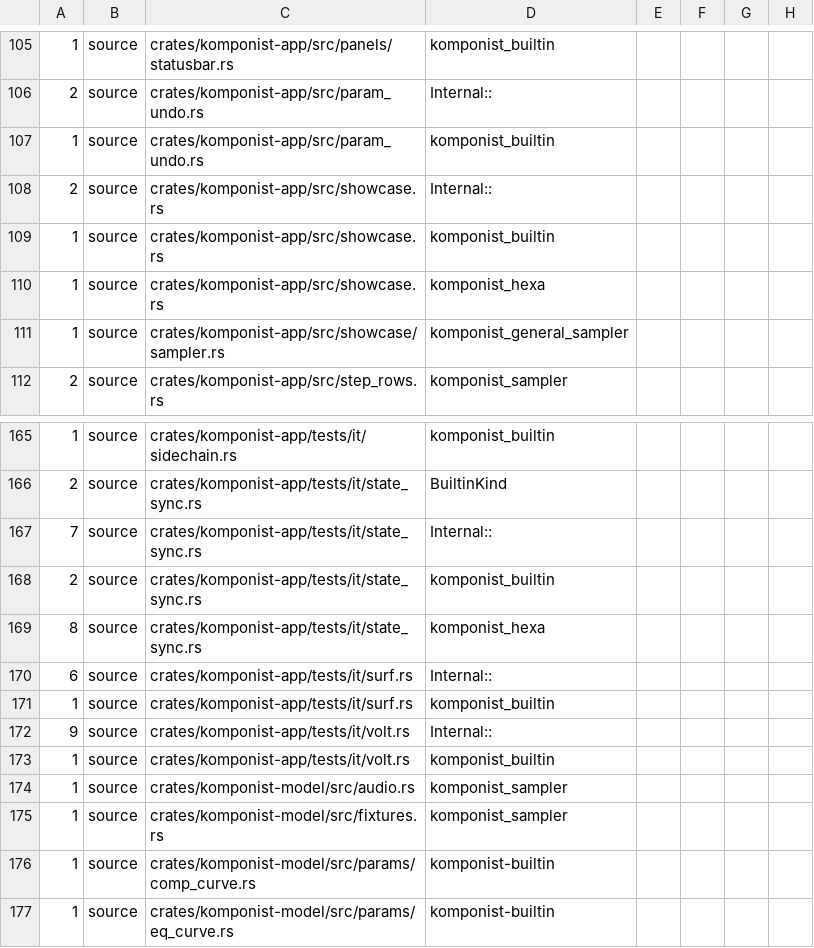
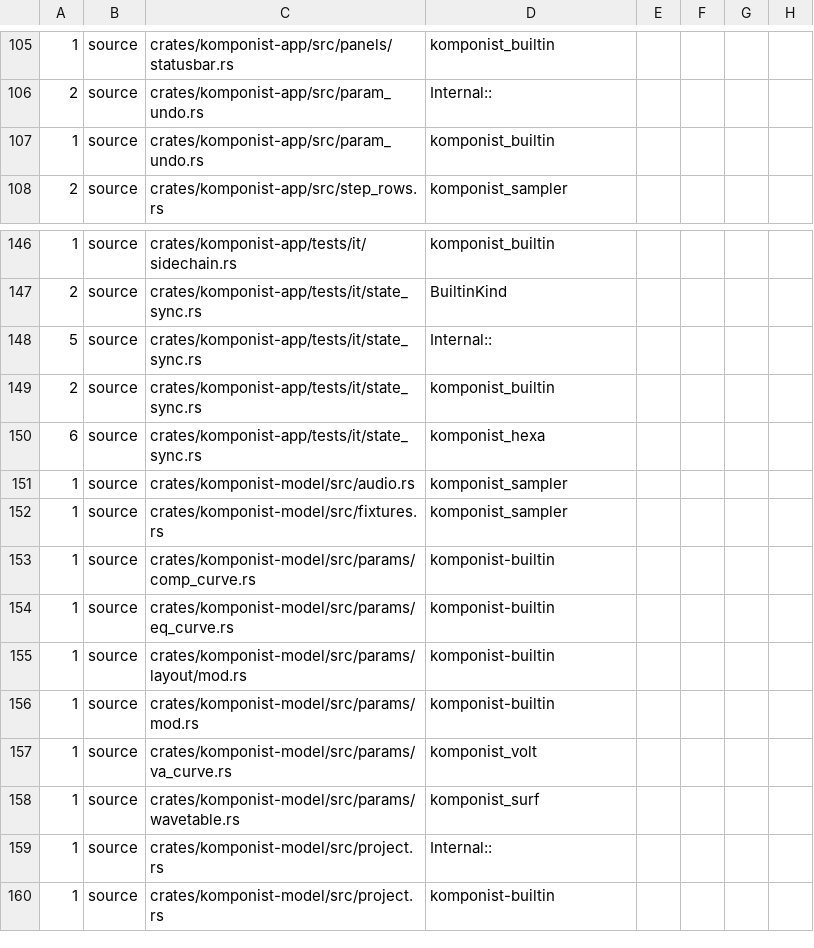
Before and after one commit to klang-studio/komponist, a TSV file: scripts/device-boundary-baseline.tsv, drawn as a sheet; only a part is shown, gaps mark what is left out; the shorter side is filled out with more unchanged rows; the diff covers the shown part only.

```diff
--- a/scripts/device-boundary-baseline.tsv
+++ b/scripts/device-boundary-baseline.tsv
@@ -107,6 +107,2 @@
 1	source	crates/komponist-app/src/param_undo.rs	komponist_builtin
-2	source	crates/komponist-app/src/showcase.rs	Internal::
-1	source	crates/komponist-app/src/showcase.rs	komponist_builtin
-1	source	crates/komponist-app/src/showcase.rs	komponist_hexa
-1	source	crates/komponist-app/src/showcase/sampler.rs	komponist_general_sampler
 2	source	crates/komponist-app/src/step_rows.rs	komponist_sampler
@@ -166,9 +147,5 @@
 2	source	crates/komponist-app/tests/it/state_sync.rs	BuiltinKind
-7	source	crates/komponist-app/tests/it/state_sync.rs	Internal::
+5	source	crates/komponist-app/tests/it/state_sync.rs	Internal::
 2	source	crates/komponist-app/tests/it/state_sync.rs	komponist_builtin
-8	source	crates/komponist-app/tests/it/state_sync.rs	komponist_hexa
-6	source	crates/komponist-app/tests/it/surf.rs	Internal::
-1	source	crates/komponist-app/tests/it/surf.rs	komponist_builtin
-9	source	crates/komponist-app/tests/it/volt.rs	Internal::
-1	source	crates/komponist-app/tests/it/volt.rs	komponist_builtin
+6	source	crates/komponist-app/tests/it/state_sync.rs	komponist_hexa
 1	source	crates/komponist-model/src/audio.rs	komponist_sampler
```
Also changed, not shown: 15 removed rows and 2 edited cells elsewhere in this file, 3 other files.
